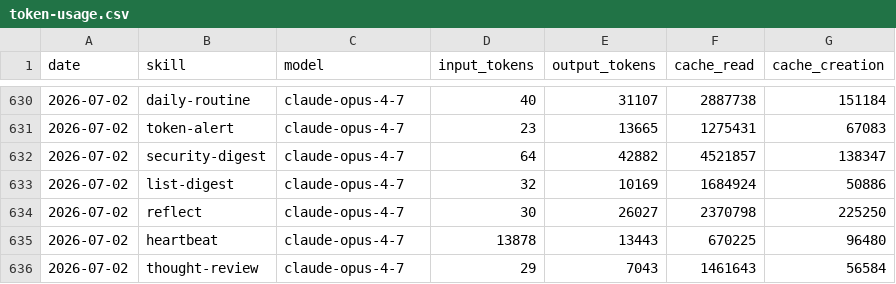
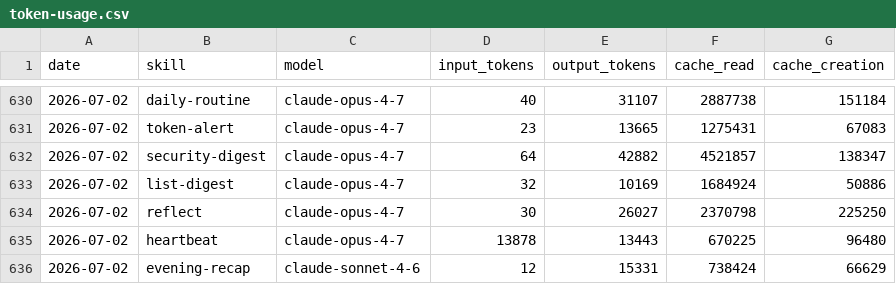
Before and after one commit to anajuliabit/aeon, a CSV file: memory/token-usage.csv, drawn as a sheet; only a part is shown, gaps mark what is left out; removed rows and columns are numbered as before the commit, all else as after; the diff names each change by its address in the sheet, - before the commit and + after, or states it on an @@ line.

Commit message:
chore(evening-recap): auto-commit 2026-07-02

```diff
--- a/memory/token-usage.csv
+++ b/memory/token-usage.csv
-row 636: 2026-07-02 | thought-review | claude-opus-4-7 | 29 | 7043 | 1461643 | 56584
+row 636: 2026-07-02 | evening-recap | claude-sonnet-4-6 | 12 | 15331 | 738424 | 66629
```
Also changed, not shown: 3 other files.
